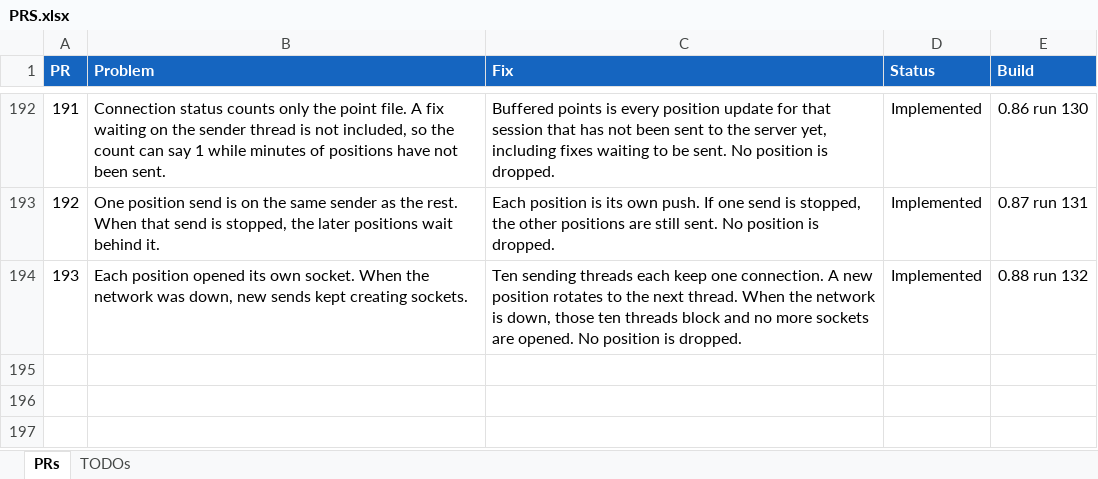
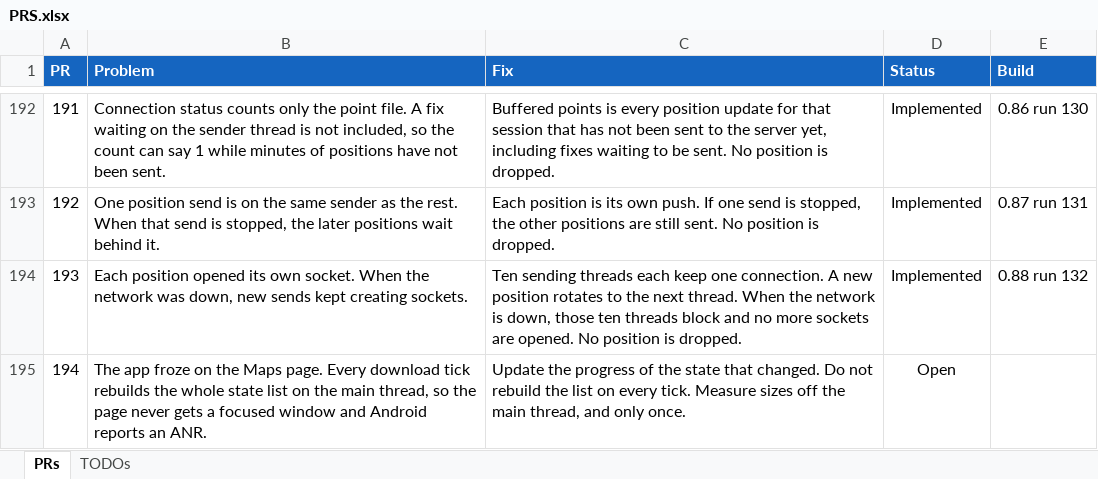
Before and after one commit to jonopelgt/NextcloudPhoneTrack, an Excel workbook: PRS.xlsx, sheet PRs, drawn as a sheet; only a part is shown, gaps mark what is left out; values as stored, in another font and other column widths than the file's, no borders; conditional formats not drawn; the diff names each change by its address in the sheet, - before the commit and + after, or states it on an @@ line.

Commit message:
File PR 194: Maps page rebuild freezes the app
Every download tick rebuilds the state list. Not implemented.

```diff
--- a/PRS.xlsx (sheet PRs)
+++ b/PRS.xlsx (sheet PRs)
+row 195: 194 | The app froze on the Maps page. Every download tick rebuilds the whole state list on the main thread, so the page never gets a focused window and Android reports an ANR. | Update the progress of the state that changed. Do not rebuild the list on every tick. Measure sizes off the main thread, and only once. | Open
```
